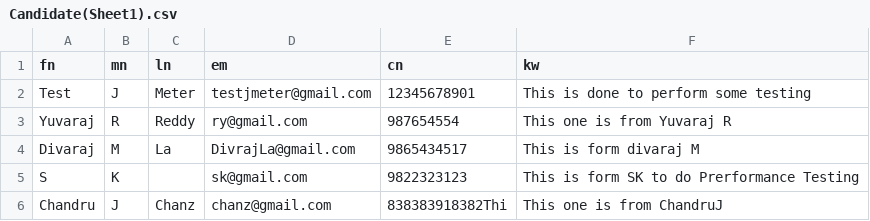
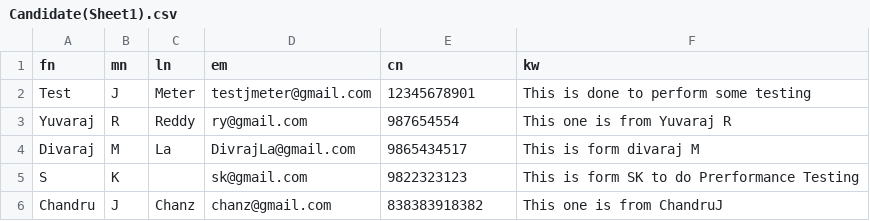
Before and after one commit to Sevvelkaran/JmeterPilotProject, a CSV file: Candidate(Sheet1).csv, drawn as a sheet.

```diff
--- a/Candidate(Sheet1).csv
+++ b/Candidate(Sheet1).csv
@@ -5,2 +5,2 @@ Divaraj,M ,La,DivrajLa@gmail.com,9865434517,This is form divaraj M
 S,K,,sk@gmail.com,9822323123,This is form SK to do Prerformance Testing
-Chandru,J,Chanz,chanz@gmail.com,838383918382Thi,This one is from ChandruJ
+Chandru,J,Chanz,chanz@gmail.com,838383918382,This one is from ChandruJ
```
Also changed, not shown: 9 other files.
